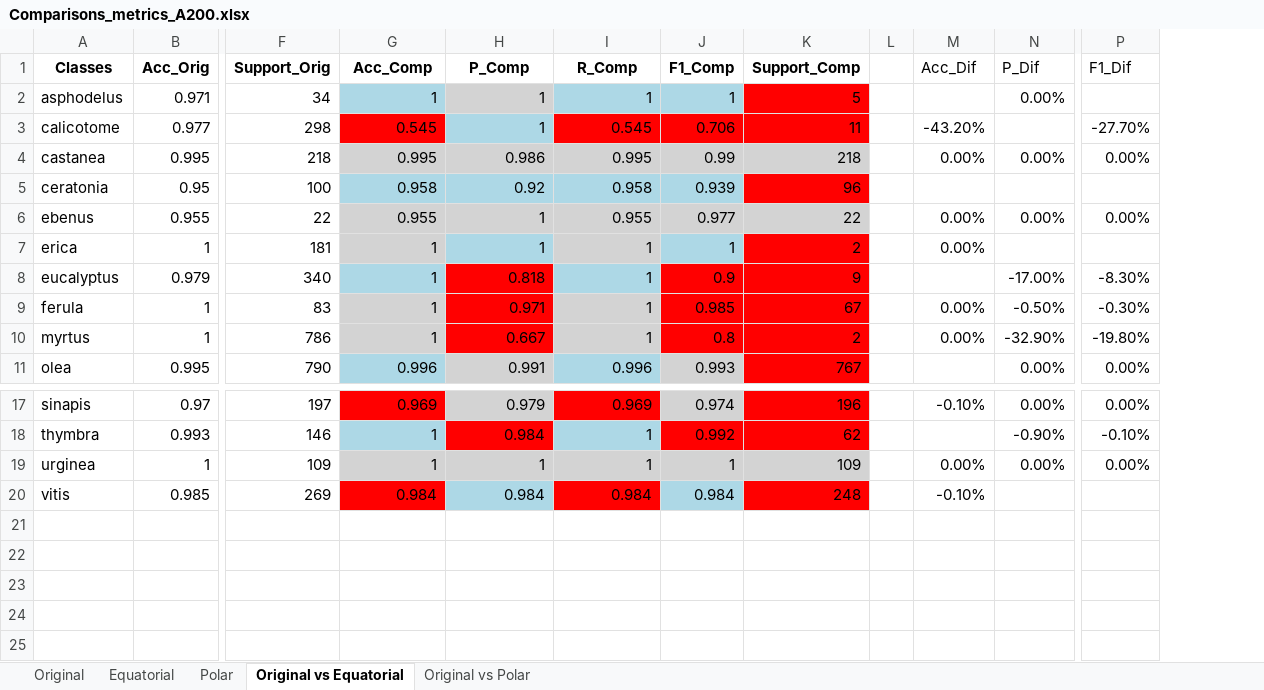
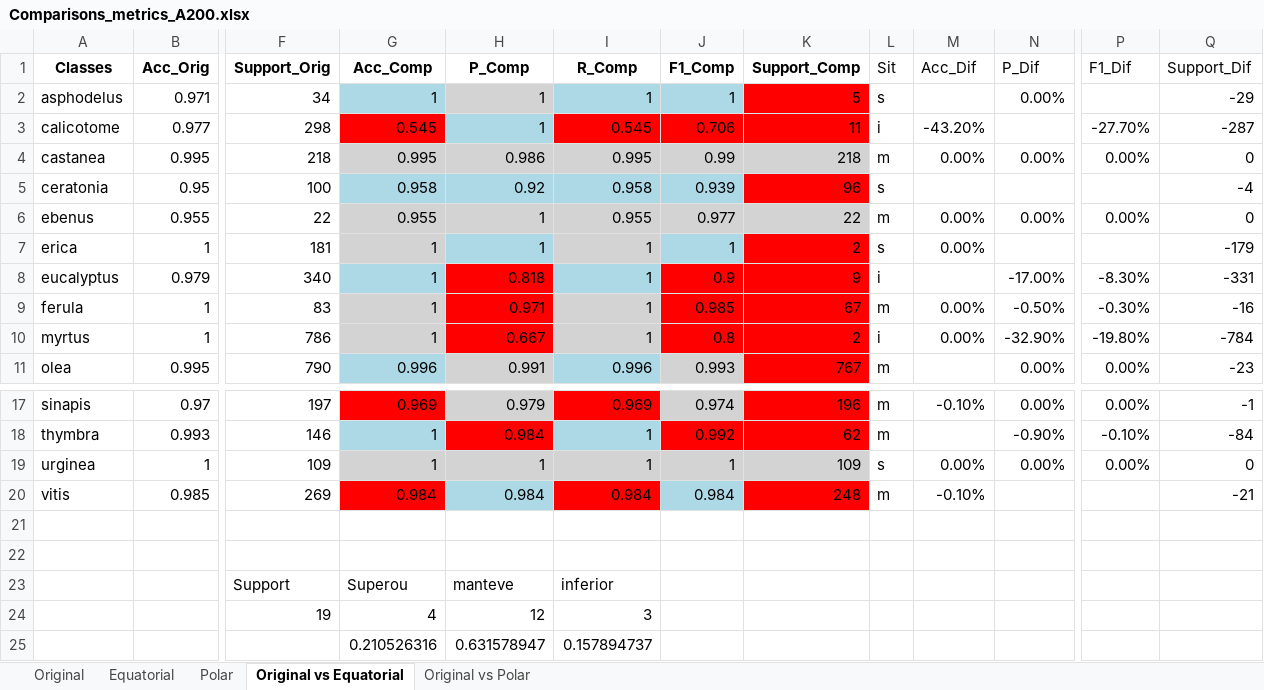
Before and after one commit to jczars/Pollen-Classification-CBAM, an Excel workbook: results/discussion/Comparisons_metrics_A200.xlsx, sheet Original vs Equatorial, drawn as a sheet; only a part is shown, gaps mark what is left out; values as stored, in another font and other column widths than the file's, no borders; charts and pictures and conditional formats not drawn; removed rows and columns are numbered as before the commit, all else as after; rows hold the shown columns only; the diff names each change by its address in the sheet, - before the commit and + after, or states it on an @@ line.

```diff
--- a/results/discussion/Comparisons_metrics_A200.xlsx (sheet Original vs Equatorial)
+++ b/results/discussion/Comparisons_metrics_A200.xlsx (sheet Original vs Equatorial)
-column L, empty
+column L (Sit), rows 2-11: s | i | m | s | m | s | i | m | i | m; rows 17-20: m | m | s | m
+column Q (Support_Dif), rows 2-11: -29 | -287 | 0 | -4 | 0 | -179 | -331 | -16 | -784 | -23; rows 17-20: -1 | -84 | 0 | -21
+row 21: (empty)
+row 22: (empty)
+row 23:  |  | Support | Superou | manteve | inferior
+row 24:  |  | 19 | 4 | 12 | 3
+row 25:  |  |  | 0.210526316 | 0.631578947 | 0.157894737
```
Also changed, not shown: sheet Original vs Polar, charts or pictures, results/discussion/Comparisons_metrics_A0.xlsx, results/discussion/Comparisons_metrics_A100.xlsx, 1 other file.
